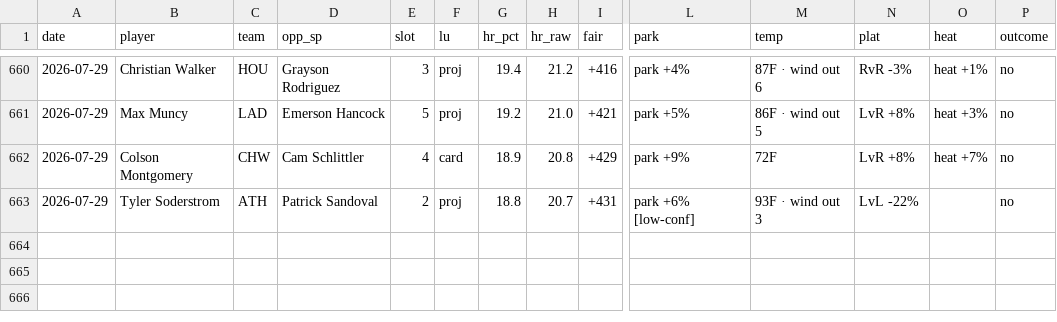
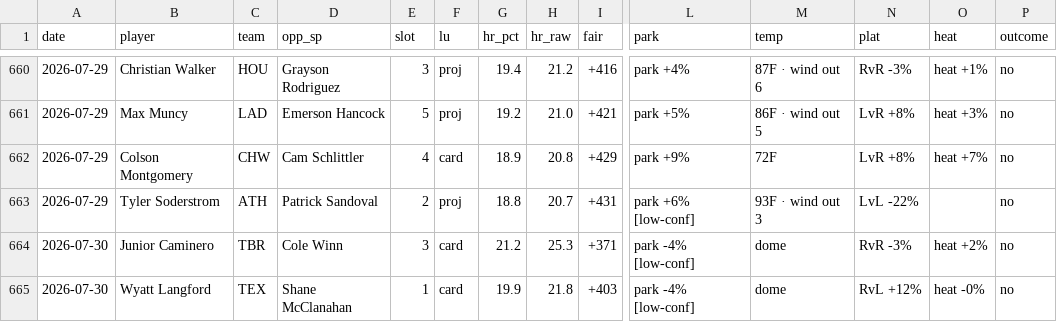
Before and after one commit to CheeseDagg/MLBTool, a CSV file: mlb/data/hr_graded.csv, drawn as a sheet; only a part is shown, gaps mark what is left out; rows hold the shown columns only; the diff names each change by its address in the sheet, - before the commit and + after, or states it on an @@ line.

```diff
--- a/mlb/data/hr_graded.csv
+++ b/mlb/data/hr_graded.csv
+row 664: 2026-07-30 | Junior Caminero | TBR | Cole Winn | 3 | card | 21.2 | 25.3 | +371 | park -4% [low-conf] | dome | RvR -3% | heat +2% | no
+row 665: 2026-07-30 | Wyatt Langford | TEX | Shane McClanahan | 1 | card | 19.9 | 21.8 | +403 | park -4% [low-conf] | dome | RvL +12% | heat -0% | no
```
Also changed, not shown: mlb/data/hr_predictions.csv, mlb/data/league_daily.csv, 3 other files.
